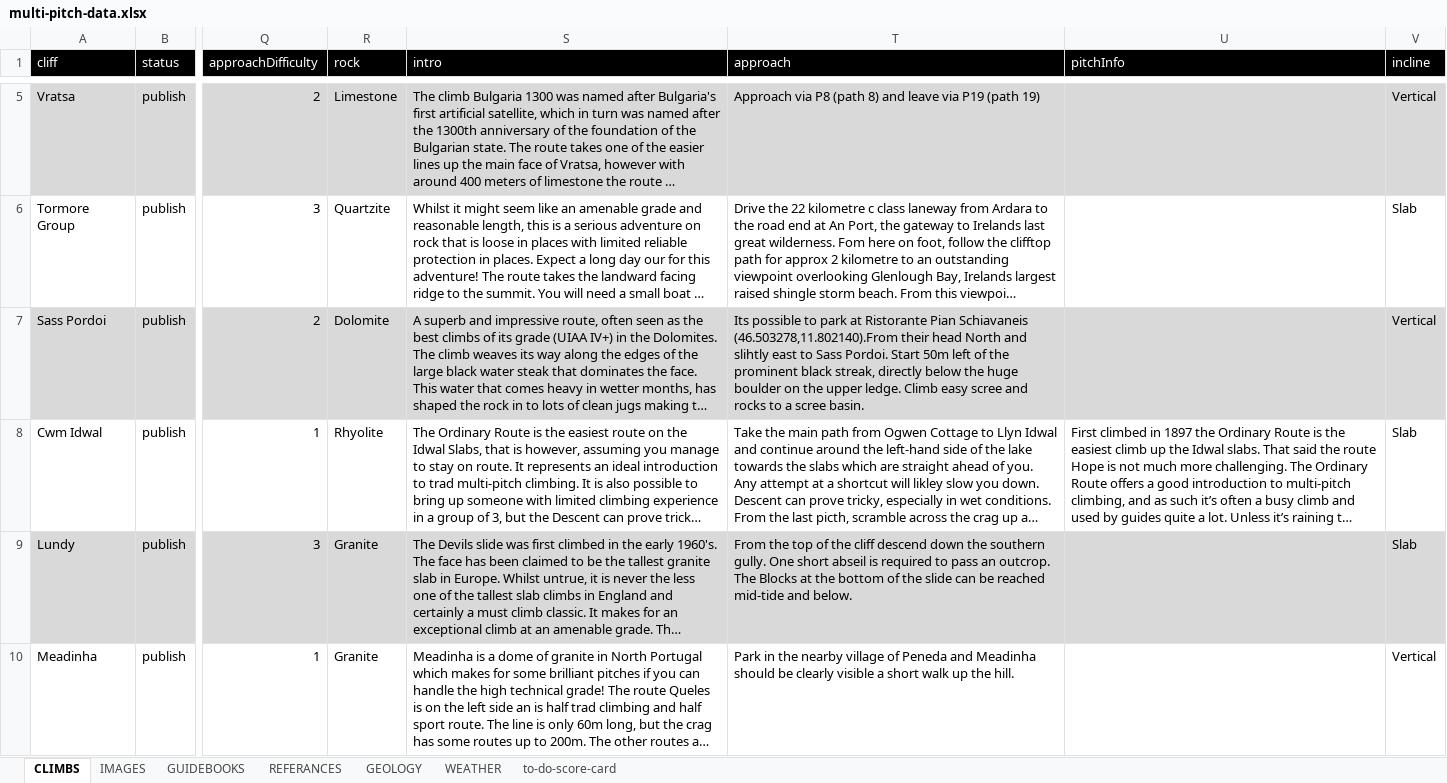
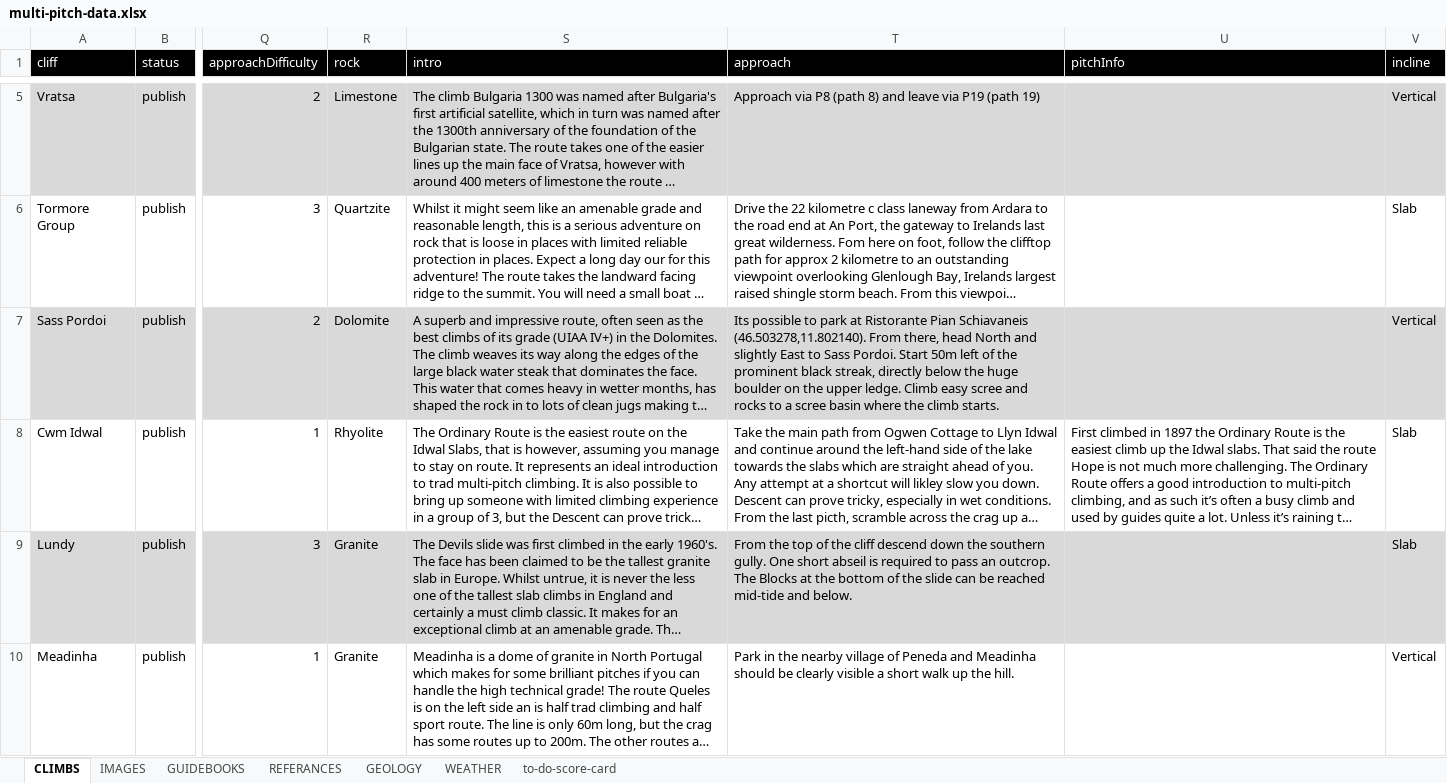
Before and after one commit to dankni/multi-pitch, an Excel workbook: working-files/multi-pitch-data.xlsx, sheet CLIMBS, drawn as a sheet; only a part is shown, gaps mark what is left out; long unchanged cells end in …; values as stored, in another font and other column widths than the file's, no borders; the diff names each change by its address in the sheet, - before the commit and + after, or states it on an @@ line.

Commit message:
typo fixes

```diff
--- a/working-files/multi-pitch-data.xlsx (sheet CLIMBS)
+++ b/working-files/multi-pitch-data.xlsx (sheet CLIMBS)
-T7 (approach): …Pian Schiavaneis (46.503278,11.802140).From their head North and slihtly east to Sass Pordoi. Start 50m left of the prominent black streak, directly below the huge boulder on the upper ledge. Climb easy scree and rocks to a scree basin.
+T7 (approach): …Pian Schiavaneis (46.503278,11.802140). From there, head North and slightly East to Sass Pordoi. Start 50m left of the prominent black streak, directly below the huge boulder on the upper ledge. Climb easy scree and rocks to a scree basin where the climb starts.
```
Also changed, not shown: 1 other file.
